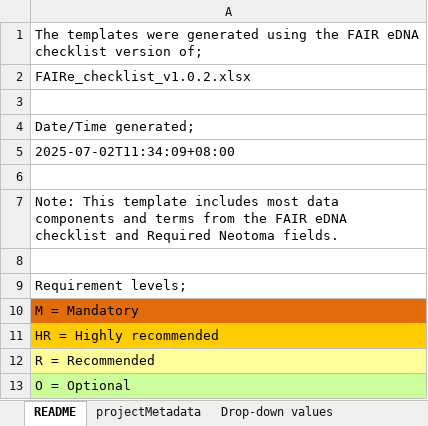
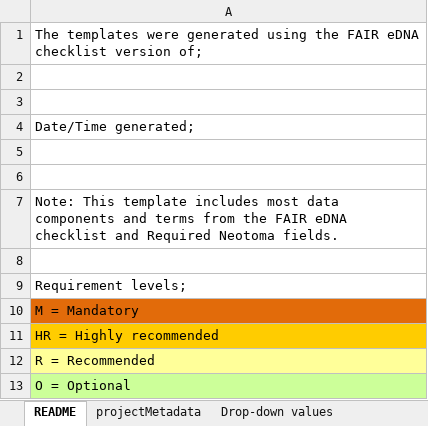
Before and after one commit to NeotomaDB/neotoma2faire, an Excel workbook: assets/FAIRe_checklist_v1.0.2.xlsx, sheet README, drawn as a sheet; values as stored, in another font and other column widths than the file's, no borders; the diff names each change by its address in the sheet, - before the commit and + after, or states it on an @@ line.

Commit message:
AED-76 finishing download of data from api

```diff
--- a/assets/FAIRe_checklist_v1.0.2.xlsx (sheet README)
+++ b/assets/FAIRe_checklist_v1.0.2.xlsx (sheet README)
-A2: FAIRe_checklist_v1.0.2.xlsx
+A2: (empty)
-A5: 2025-07-02T11:34:09+08:00
+A5: (empty)
```
Also changed, not shown: 12 other files.
